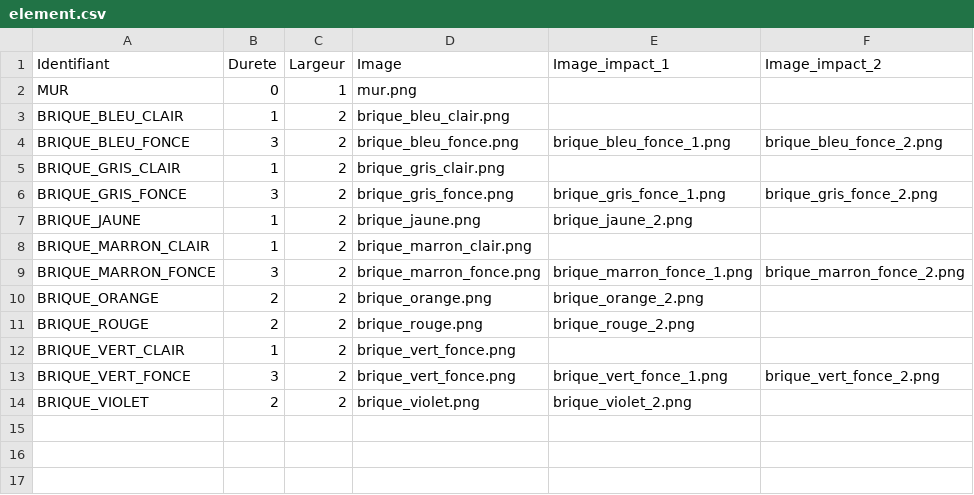
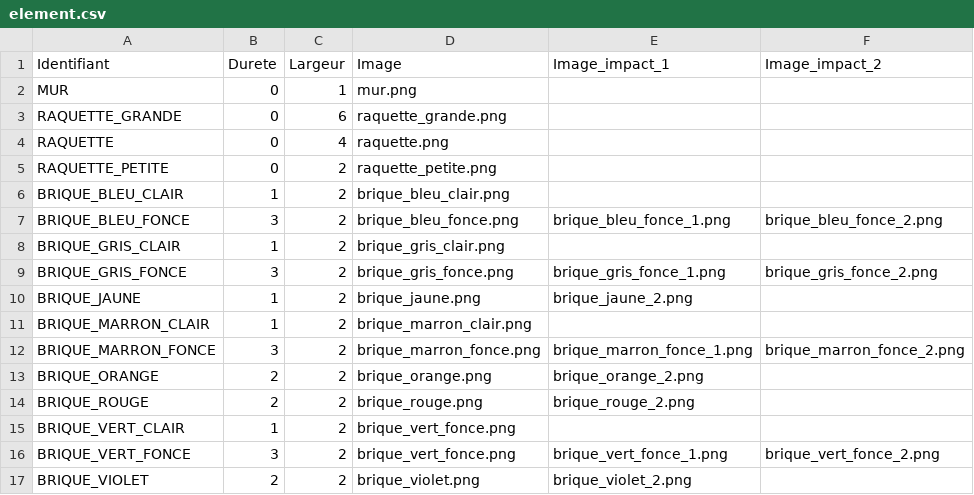
Before and after one commit to MoiMarcDev/PyCasseBriques, a CSV file: csv/element.csv, drawn as a sheet; the diff names each change by its address in the sheet, - before the commit and + after, or states it on an @@ line.

```diff
--- a/csv/element.csv
+++ b/csv/element.csv
+row 3: RAQUETTE_GRANDE | 0 | 6 | raquette_grande.png
+row 4: RAQUETTE | 0 | 4 | raquette.png
+row 5: RAQUETTE_PETITE | 0 | 2 | raquette_petite.png
```
Also changed, not shown: 4 other files.
